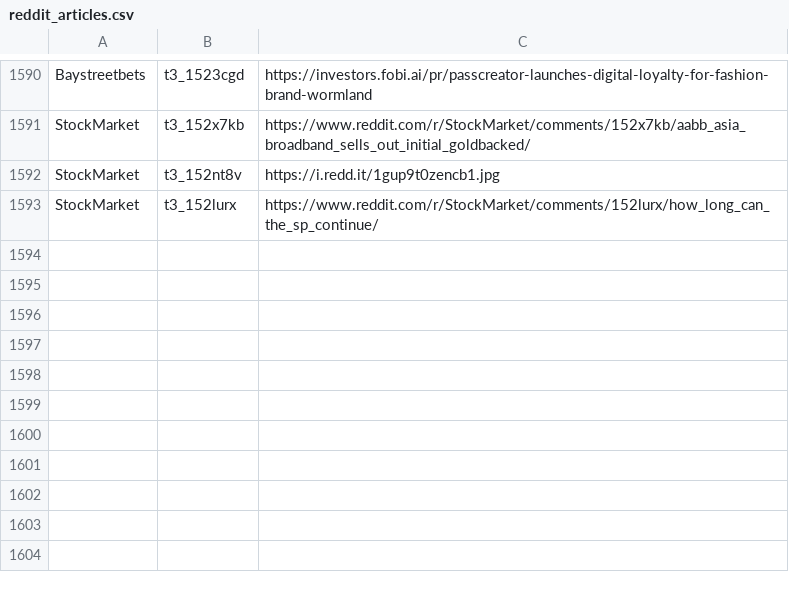
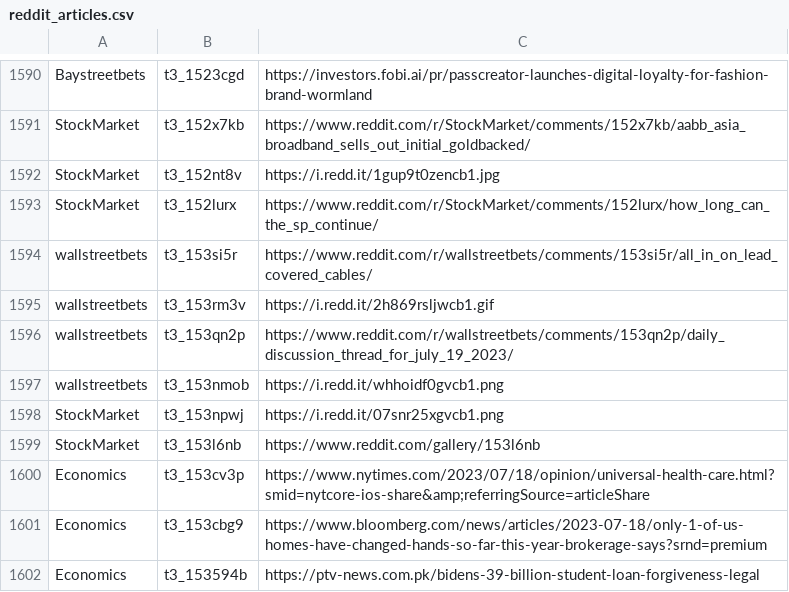
Before and after one commit to dli-invest/stonk_events, a CSV file: data/reddit/reddit_articles.csv, drawn as a sheet; only a part is shown, gaps mark what is left out; the diff names each change by its address in the sheet, - before the commit and + after, or states it on an @@ line.

```diff
--- a/data/reddit/reddit_articles.csv
+++ b/data/reddit/reddit_articles.csv
+row 1594: wallstreetbets | t3_153si5r | https://www.reddit.com/r/wallstreetbets/comments/153si5r/all_in_on_lead_covered_cables/
+row 1595: wallstreetbets | t3_153rm3v | https://i.redd.it/2h869rsljwcb1.gif
+row 1596: wallstreetbets | t3_153qn2p | https://www.reddit.com/r/wallstreetbets/comments/153qn2p/daily_discussion_thread_for_july_19_2023/
+row 1597: wallstreetbets | t3_153nmob | https://i.redd.it/whhoidf0gvcb1.png
+row 1598: StockMarket | t3_153npwj | https://i.redd.it/07snr25xgvcb1.png
+row 1599: StockMarket | t3_153l6nb | https://www.reddit.com/gallery/153l6nb
+row 1600: Economics | t3_153cv3p | https://www.nytimes.com/2023/07/18/opinion/universal-health-care.html?smid=nytcore-ios-share&amp;referringSource=articleShare
+row 1601: Economics | t3_153cbg9 | https://www.bloomberg.com/news/articles/2023-07-18/only-1-of-us-homes-have-changed-hands-so-far-this-year-brokerage-says?srnd=premium
+row 1602: Economics | t3_153594b | https://ptv-news.com.pk/bidens-39-billion-student-loan-forgiveness-legal
```
Also changed, not shown: 2 other files.
